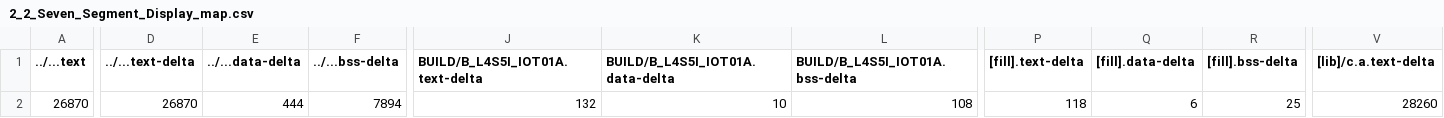
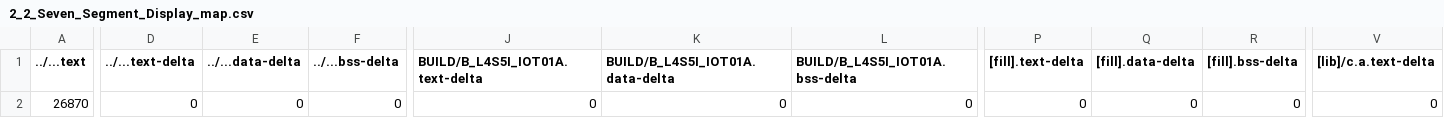
Before and after one commit to yuan0520/mbed02, a CSV file: 2_2_Seven_Segment_Display/BUILD/B_L4S5I_IOT01A/GCC_ARM/2_2_Seven_Segment_Display_map.csv, drawn as a sheet; only a part is shown, gaps mark what is left out; the diff covers the shown part only; the diff names each change by its address in the sheet, - before the commit and + after, or states it on an @@ line.

```diff
--- a/2_2_Seven_Segment_Display/BUILD/B_L4S5I_IOT01A/GCC_ARM/2_2_Seven_Segment_Display_map.csv
+++ b/2_2_Seven_Segment_Display/BUILD/B_L4S5I_IOT01A/GCC_ARM/2_2_Seven_Segment_Display_map.csv
-D2 (../...text-delta): 26870
+D2 (../...text-delta): 0
-E2 (../...data-delta): 444
+E2 (../...data-delta): 0
-F2 (../...bss-delta): 7894
+F2 (../...bss-delta): 0
-J2 (BUILD/B_L4S5I_IOT01A.text-delta): 132
+J2 (BUILD/B_L4S5I_IOT01A.text-delta): 0
-K2 (BUILD/B_L4S5I_IOT01A.data-delta): 10
+K2 (BUILD/B_L4S5I_IOT01A.data-delta): 0
-L2 (BUILD/B_L4S5I_IOT01A.bss-delta): 108
+L2 (BUILD/B_L4S5I_IOT01A.bss-delta): 0
-P2 ([fill].text-delta): 118
+P2 ([fill].text-delta): 0
-Q2 ([fill].data-delta): 6
+Q2 ([fill].data-delta): 0
-R2 ([fill].bss-delta): 25
+R2 ([fill].bss-delta): 0
-V2 ([lib]/c.a.text-delta): 28260
+V2 ([lib]/c.a.text-delta): 0
```
Also changed, not shown: 6 edited cells elsewhere in this file, 27 other files.
